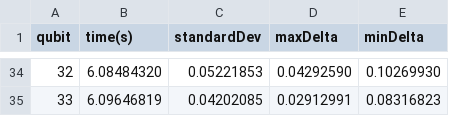
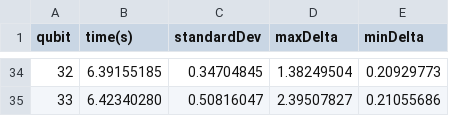
Before and after one commit to aniabrown/QuEST_Performance_v2.1.0, a CSV file: compactUnitary/archer/34qubits16ranks24threads/TIMING_STATS_ROTATE_34qubits_CPU_16ranksx24threads.csv, drawn as a sheet; only a part is shown, gaps mark what is left out; the diff covers the shown part only.

Commit message:
added weak scaling for compactUnitary on archer

```diff
--- a/compactUnitary/archer/34qubits16ranks24threads/TIMING_STATS_ROTATE_34qubits_CPU_16ranksx24threads.csv
+++ b/compactUnitary/archer/34qubits16ranks24threads/TIMING_STATS_ROTATE_34qubits_CPU_16ranksx24threads.csv
@@ -34,2 +34,2 @@ qubit, time(s), standardDev, maxDelta, minDelta
-32, 6.08484320, 0.05221853, 0.04292590, 0.10269930
-33, 6.09646819, 0.04202085, 0.02912991, 0.08316823
+32, 6.39155185, 0.34704845, 1.38249504, 0.20929773
+33, 6.42340280, 0.50816047, 2.39507827, 0.21055686
```
Also changed, not shown: 128 edited cells elsewhere in this file, 11 other files.
